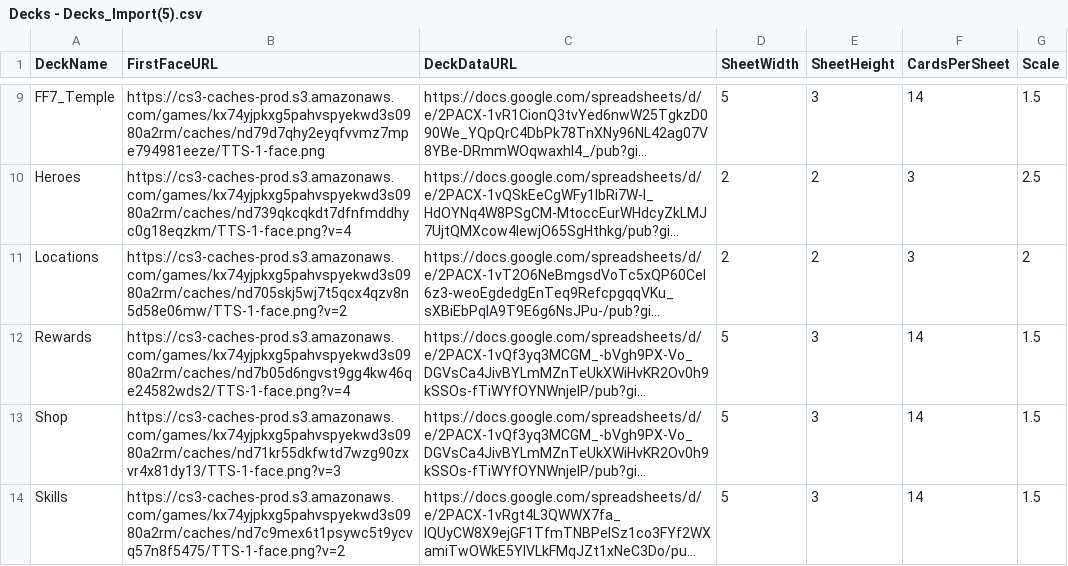
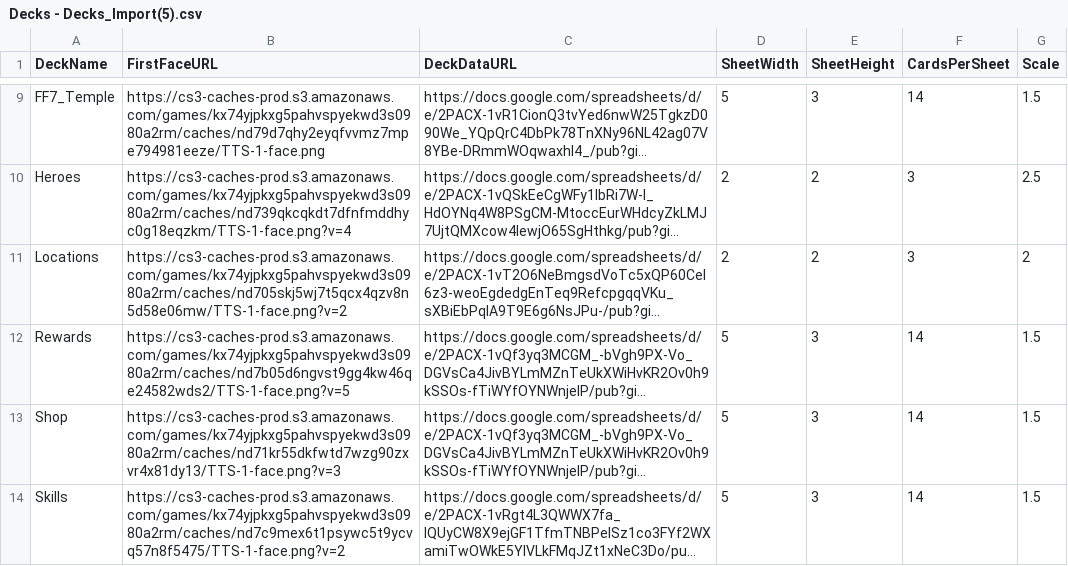
Before and after one commit to thbianco/FF-Card-Game, a CSV file: Decks - Decks_Import(5).csv, drawn as a sheet; only a part is shown, gaps mark what is left out; long unchanged cells end in …; the diff names each change by its address in the sheet, - before the commit and + after, or states it on an @@ line.

Commit message:
Update Decks - Decks_Import(5).csv

```diff
--- a/Decks - Decks_Import(5).csv
+++ b/Decks - Decks_Import(5).csv
-B12 (FirstFaceURL): https://cs3-caches-prod.s3.amazonaws.com/games/kx74yjpkxg5pahvspyekwd3s0980a2rm/caches/nd7b05d6ngvst9gg4kw46qe24582wds2/TTS-1-face.png?v=4
+B12 (FirstFaceURL): https://cs3-caches-prod.s3.amazonaws.com/games/kx74yjpkxg5pahvspyekwd3s0980a2rm/caches/nd7b05d6ngvst9gg4kw46qe24582wds2/TTS-1-face.png?v=5
```
